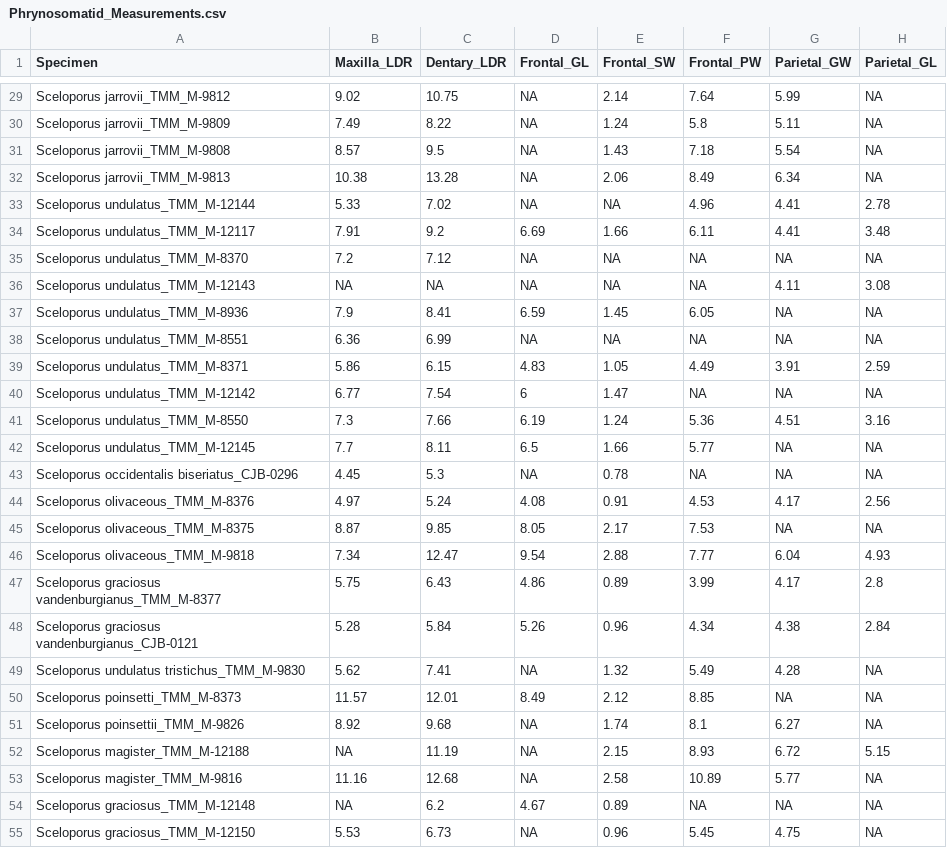
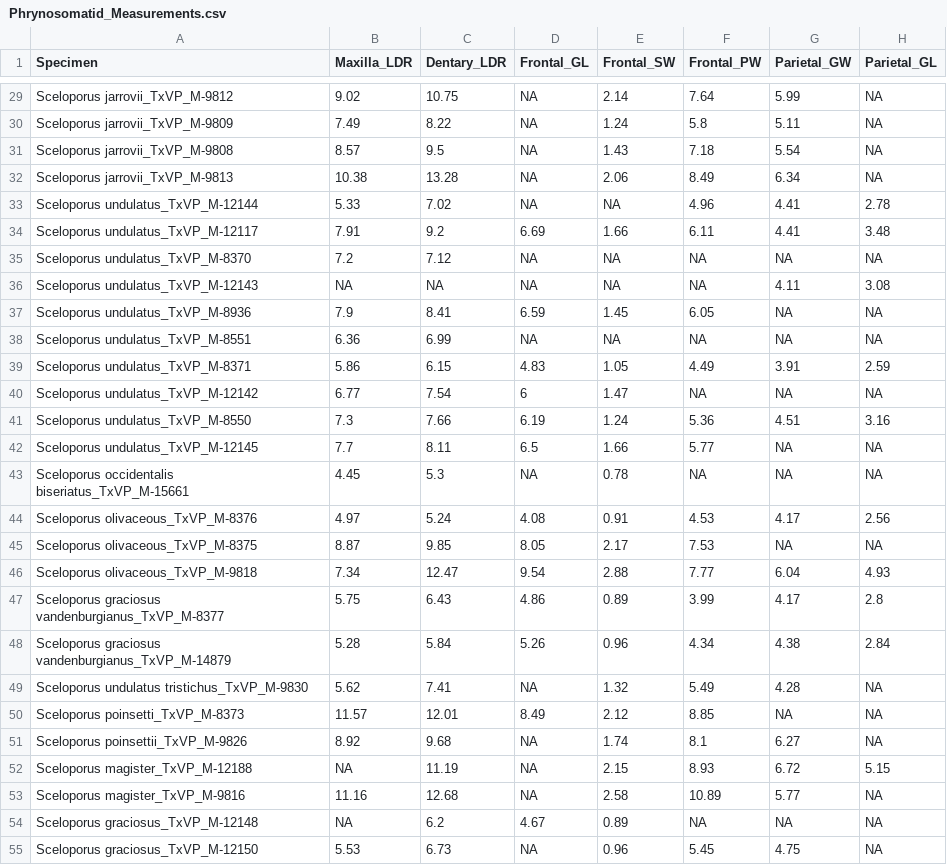
Before and after one commit to TIMAVID/Allometric-patterns-in-phrynosomatid-lizards-and-the-implications-for-reconstruc-body-size-for-fossi, a CSV file: Phrynosomatid_Measurements.csv, drawn as a sheet; only a part is shown, gaps mark what is left out; the diff covers the shown part only; the diff names each change by its address in the sheet, - before the commit and + after, or states it on an @@ line.

```diff
--- a/Phrynosomatid_Measurements.csv
+++ b/Phrynosomatid_Measurements.csv
-A29 (Specimen): Sceloporus jarrovii_TMM_M-9812
+A29 (Specimen): Sceloporus jarrovii_TxVP_M-9812
-A30 (Specimen): Sceloporus jarrovii_TMM_M-9809
+A30 (Specimen): Sceloporus jarrovii_TxVP_M-9809
-A31 (Specimen): Sceloporus jarrovii_TMM_M-9808
+A31 (Specimen): Sceloporus jarrovii_TxVP_M-9808
-A32 (Specimen): Sceloporus jarrovii_TMM_M-9813
+A32 (Specimen): Sceloporus jarrovii_TxVP_M-9813
-A33 (Specimen): Sceloporus undulatus_TMM_M-12144
+A33 (Specimen): Sceloporus undulatus_TxVP_M-12144
-A34 (Specimen): Sceloporus undulatus_TMM_M-12117
+A34 (Specimen): Sceloporus undulatus_TxVP_M-12117
-A35 (Specimen): Sceloporus undulatus_TMM_M-8370
+A35 (Specimen): Sceloporus undulatus_TxVP_M-8370
-A36 (Specimen): Sceloporus undulatus_TMM_M-12143
+A36 (Specimen): Sceloporus undulatus_TxVP_M-12143
-A37 (Specimen): Sceloporus undulatus_TMM_M-8936
+A37 (Specimen): Sceloporus undulatus_TxVP_M-8936
-A38 (Specimen): Sceloporus undulatus_TMM_M-8551
+A38 (Specimen): Sceloporus undulatus_TxVP_M-8551
-A39 (Specimen): Sceloporus undulatus_TMM_M-8371
+A39 (Specimen): Sceloporus undulatus_TxVP_M-8371
-A40 (Specimen): Sceloporus undulatus_TMM_M-12142
+A40 (Specimen): Sceloporus undulatus_TxVP_M-12142
-A41 (Specimen): Sceloporus undulatus_TMM_M-8550
+A41 (Specimen): Sceloporus undulatus_TxVP_M-8550
-A42 (Specimen): Sceloporus undulatus_TMM_M-12145
+A42 (Specimen): Sceloporus undulatus_TxVP_M-12145
-A43 (Specimen): Sceloporus occidentalis biseriatus_CJB-0296
+A43 (Specimen): Sceloporus occidentalis biseriatus_TxVP_M-15661
-A44 (Specimen): Sceloporus olivaceous_TMM_M-8376
+A44 (Specimen): Sceloporus olivaceous_TxVP_M-8376
-A45 (Specimen): Sceloporus olivaceous_TMM_M-8375
+A45 (Specimen): Sceloporus olivaceous_TxVP_M-8375
-A46 (Specimen): Sceloporus olivaceous_TMM_M-9818
+A46 (Specimen): Sceloporus olivaceous_TxVP_M-9818
-A47 (Specimen): Sceloporus graciosus vandenburgianus_TMM_M-8377
+A47 (Specimen): Sceloporus graciosus vandenburgianus_TxVP_M-8377
-A48 (Specimen): Sceloporus graciosus vandenburgianus_CJB-0121
+A48 (Specimen): Sceloporus graciosus vandenburgianus_TxVP_M-14879
-A49 (Specimen): Sceloporus undulatus tristichus_TMM_M-9830
+A49 (Specimen): Sceloporus undulatus tristichus_TxVP_M-9830
-A50 (Specimen): Sceloporus poinsetti_TMM_M-8373
+A50 (Specimen): Sceloporus poinsetti_TxVP_M-8373
-A51 (Specimen): Sceloporus poinsettii_TMM_M-9826
+A51 (Specimen): Sceloporus poinsettii_TxVP_M-9826
-A52 (Specimen): Sceloporus magister_TMM_M-12188
+A52 (Specimen): Sceloporus magister_TxVP_M-12188
-A53 (Specimen): Sceloporus magister_TMM_M-9816
+A53 (Specimen): Sceloporus magister_TxVP_M-9816
-A54 (Specimen): Sceloporus graciosus_TMM_M-12148
+A54 (Specimen): Sceloporus graciosus_TxVP_M-12148
-A55 (Specimen): Sceloporus graciosus_TMM_M-12150
+A55 (Specimen): Sceloporus graciosus_TxVP_M-12150
```
Also changed, not shown: 90 edited cells elsewhere in this file, 1 other file.
